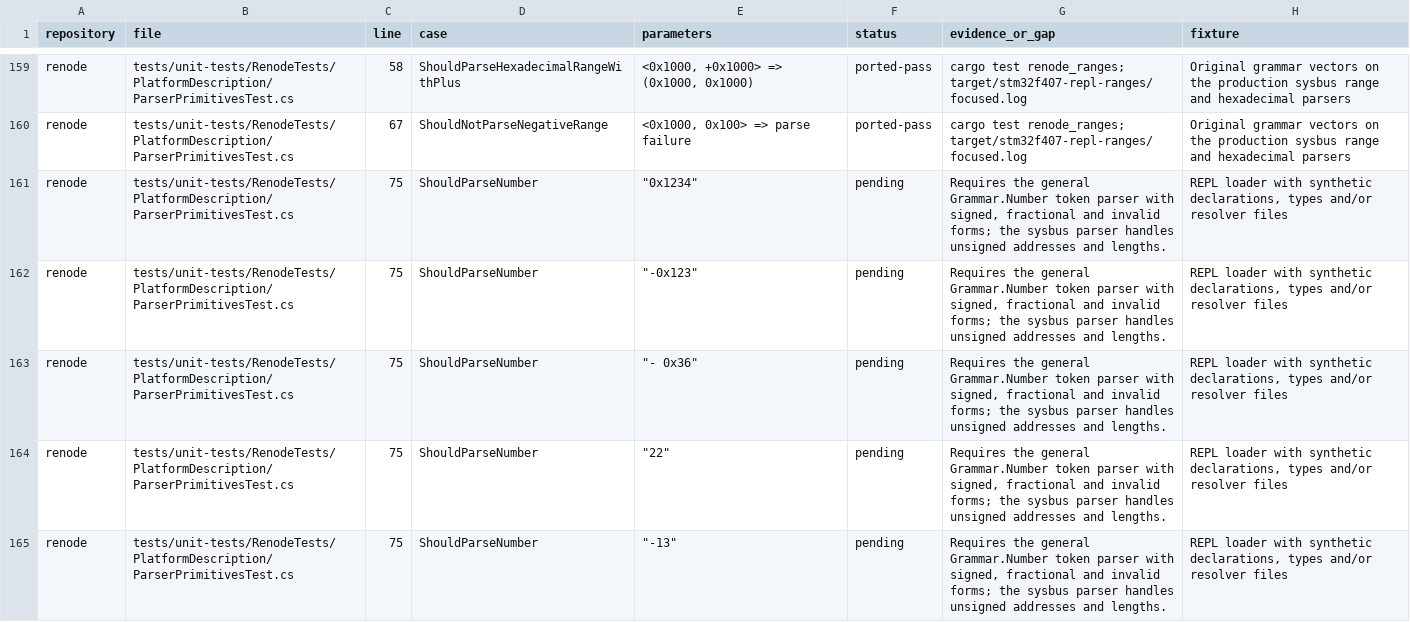
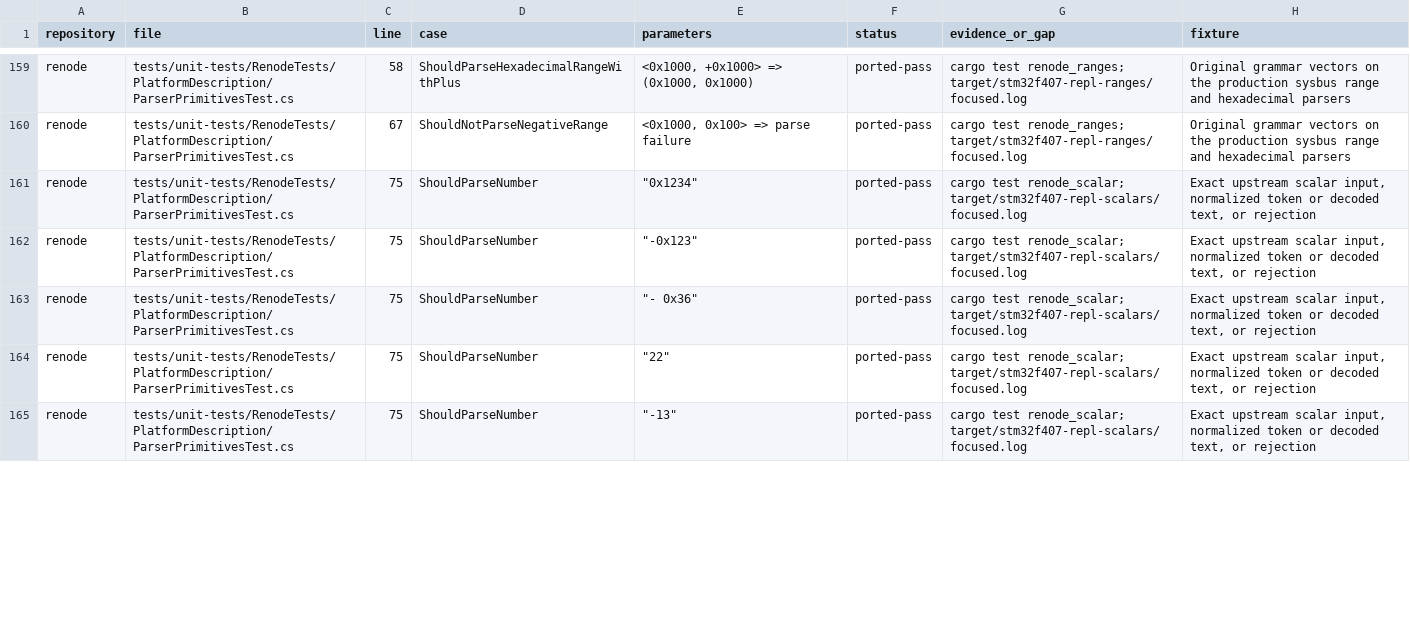
Before and after one commit to Koukyosyumei/penv, a TSV file: docs/stm32f407-upstream-cases.tsv, drawn as a sheet; only a part is shown, gaps mark what is left out; the diff covers the shown part only.

Commit message:
Port REPL scalar parser primitive cases

```diff
--- a/docs/stm32f407-upstream-cases.tsv
+++ b/docs/stm32f407-upstream-cases.tsv
@@ -160,6 +160,6 @@ renode	tests/unit-tests/RenodeTests/PlatformDescription/ParserPrimitivesTest.cs
 renode	tests/unit-tests/RenodeTests/PlatformDescription/ParserPrimitivesTest.cs	67	ShouldNotParseNegativeRange	<0x1000, 0x100> => parse failure	ported-pass	cargo test renode_ranges; target/stm32f407-repl-ranges/focused.log	Original grammar vectors on the production sysbus range and hexadecimal parsers
-renode	tests/unit-tests/RenodeTests/PlatformDescription/ParserPrimitivesTest.cs	75	ShouldParseNumber	"""0x1234"""	pending	Requires the general Grammar.Number token parser with signed, fractional and invalid forms; the sysbus parser handles unsigned addresses and lengths.	REPL loader with synthetic declarations, types and/or resolver files
-renode	tests/unit-tests/RenodeTests/PlatformDescription/ParserPrimitivesTest.cs	75	ShouldParseNumber	"""-0x123"""	pending	Requires the general Grammar.Number token parser with signed, fractional and invalid forms; the sysbus parser handles unsigned addresses and lengths.	REPL loader with synthetic declarations, types and/or resolver files
-renode	tests/unit-tests/RenodeTests/PlatformDescription/ParserPrimitivesTest.cs	75	ShouldParseNumber	"""- 0x36"""	pending	Requires the general Grammar.Number token parser with signed, fractional and invalid forms; the sysbus parser handles unsigned addresses and lengths.	REPL loader with synthetic declarations, types and/or resolver files
-renode	tests/unit-tests/RenodeTests/PlatformDescription/ParserPrimitivesTest.cs	75	ShouldParseNumber	"""22"""	pending	Requires the general Grammar.Number token parser with signed, fractional and invalid forms; the sysbus parser handles unsigned addresses and lengths.	REPL loader with synthetic declarations, types and/or resolver files
-renode	tests/unit-tests/RenodeTests/PlatformDescription/ParserPrimitivesTest.cs	75	ShouldParseNumber	"""-13"""	pending	Requires the general Grammar.Number token parser with signed, fractional and invalid forms; the sysbus parser handles unsigned addresses and lengths.	REPL loader with synthetic declarations, types and/or resolver files
+renode	tests/unit-tests/RenodeTests/PlatformDescription/ParserPrimitivesTest.cs	75	ShouldParseNumber	"""0x1234"""	ported-pass	cargo test renode_scalar; target/stm32f407-repl-scalars/focused.log	Exact upstream scalar input, normalized token or decoded text, or rejection
+renode	tests/unit-tests/RenodeTests/PlatformDescription/ParserPrimitivesTest.cs	75	ShouldParseNumber	"""-0x123"""	ported-pass	cargo test renode_scalar; target/stm32f407-repl-scalars/focused.log	Exact upstream scalar input, normalized token or decoded text, or rejection
+renode	tests/unit-tests/RenodeTests/PlatformDescription/ParserPrimitivesTest.cs	75	ShouldParseNumber	"""- 0x36"""	ported-pass	cargo test renode_scalar; target/stm32f407-repl-scalars/focused.log	Exact upstream scalar input, normalized token or decoded text, or rejection
+renode	tests/unit-tests/RenodeTests/PlatformDescription/ParserPrimitivesTest.cs	75	ShouldParseNumber	"""22"""	ported-pass	cargo test renode_scalar; target/stm32f407-repl-scalars/focused.log	Exact upstream scalar input, normalized token or decoded text, or rejection
+renode	tests/unit-tests/RenodeTests/PlatformDescription/ParserPrimitivesTest.cs	75	ShouldParseNumber	"""-13"""	ported-pass	cargo test renode_scalar; target/stm32f407-repl-scalars/focused.log	Exact upstream scalar input, normalized token or decoded text, or rejection
```
Also changed, not shown: 29 edited cells elsewhere in this file, 2 other files.
